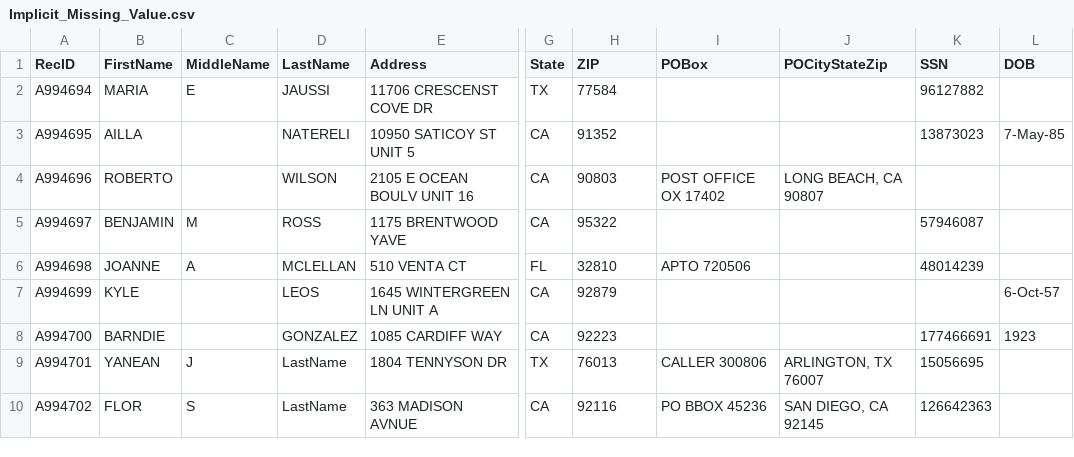
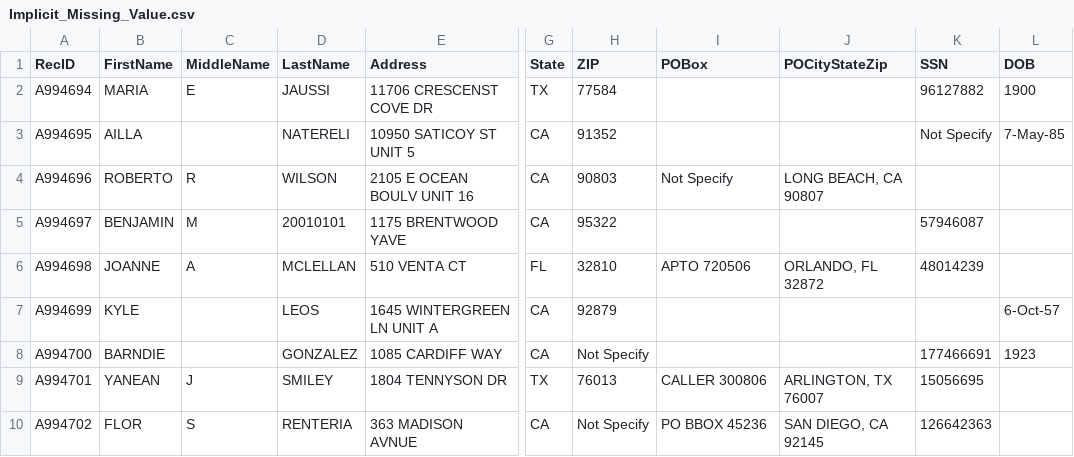
Before and after one commit to BigDaMa/error-generator, a CSV file: outputs/Implicit_Missing_Value.csv, drawn as a sheet; only a part is shown, gaps mark what is left out; the diff names each change by its address in the sheet, - before the commit and + after, or states it on an @@ line.

```diff
--- a/outputs/Implicit_Missing_Value.csv
+++ b/outputs/Implicit_Missing_Value.csv
-L2 (DOB): (empty)
+L2 (DOB): 1900
-K3 (SSN): 13873023
+K3 (SSN): Not Specify
-C4 (MiddleName): (empty)
+C4 (MiddleName): R
-I4 (POBox): POST OFFICE OX 17402
+I4 (POBox): Not Specify
-D5 (LastName): ROSS
+D5 (LastName): 20010101
-J6 (POCityStateZip): (empty)
+J6 (POCityStateZip): ORLANDO, FL 32872
-H8 (ZIP): 92223
+H8 (ZIP): Not Specify
-D9 (LastName): LastName
+D9 (LastName): SMILEY
-D10 (LastName): LastName
+D10 (LastName): RENTERIA
-H10 (ZIP): 92116
+H10 (ZIP): Not Specify
```
Also changed, not shown: 7 other files.
